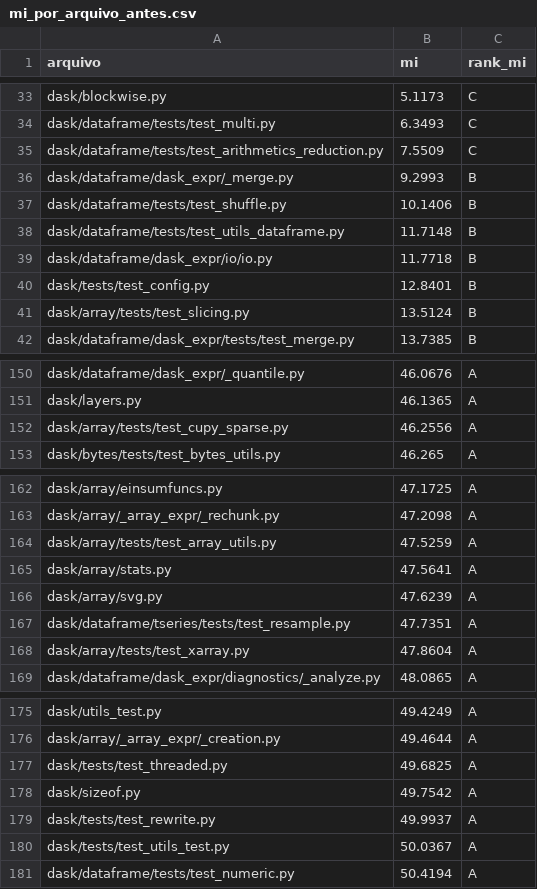
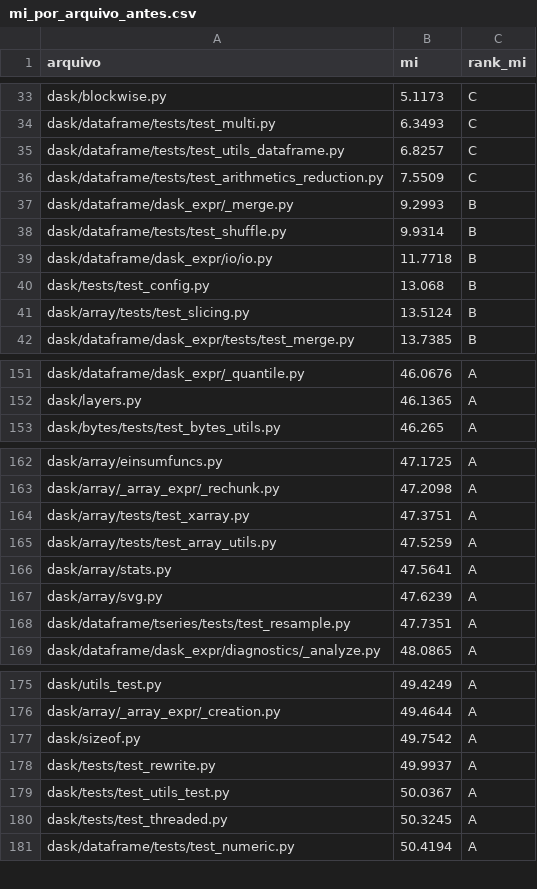
Before and after one commit to dsfacundo/dask, a CSV file: metrics-before-radon/mi_por_arquivo_antes.csv, drawn as a sheet; only a part is shown, gaps mark what is left out; the diff covers the shown part only.

```diff
--- a/metrics-before-radon/mi_por_arquivo_antes.csv
+++ b/metrics-before-radon/mi_por_arquivo_antes.csv
@@ -34,8 +34,8 @@ dask/blockwise.py,5.1173,C
 dask/dataframe/tests/test_multi.py,6.3493,C
+dask/dataframe/tests/test_utils_dataframe.py,6.8257,C
 dask/dataframe/tests/test_arithmetics_reduction.py,7.5509,C
 dask/dataframe/dask_expr/_merge.py,9.2993,B
-dask/dataframe/tests/test_shuffle.py,10.1406,B
-dask/dataframe/tests/test_utils_dataframe.py,11.7148,B
+dask/dataframe/tests/test_shuffle.py,9.9314,B
 dask/dataframe/dask_expr/io/io.py,11.7718,B
-dask/tests/test_config.py,12.8401,B
+dask/tests/test_config.py,13.068,B
 dask/array/tests/test_slicing.py,13.5124,B
@@ -151,3 +152,2 @@ dask/dataframe/dask_expr/_quantile.py,46.0676,A
 dask/layers.py,46.1365,A
-dask/array/tests/test_cupy_sparse.py,46.2556,A
 dask/bytes/tests/test_bytes_utils.py,46.265,A
@@ -163,2 +163,3 @@ dask/array/einsumfuncs.py,47.1725,A
 dask/array/_array_expr/_rechunk.py,47.2098,A
+dask/array/tests/test_xarray.py,47.3751,A
 dask/array/tests/test_array_utils.py,47.5259,A
@@ -167,3 +168,2 @@ dask/array/svg.py,47.6239,A
 dask/dataframe/tseries/tests/test_resample.py,47.7351,A
-dask/array/tests/test_xarray.py,47.8604,A
 dask/dataframe/dask_expr/diagnostics/_analyze.py,48.0865,A
@@ -176,3 +176,2 @@ dask/utils_test.py,49.4249,A
 dask/array/_array_expr/_creation.py,49.4644,A
-dask/tests/test_threaded.py,49.6825,A
 dask/sizeof.py,49.7542,A
@@ -180,2 +179,3 @@ dask/tests/test_rewrite.py,49.9937,A
 dask/tests/test_utils_test.py,50.0367,A
+dask/tests/test_threaded.py,50.3245,A
 dask/dataframe/tests/test_numeric.py,50.4194,A
```
Also changed, not shown: 13 added rows, 13 removed rows, 21 moved rows and 7 edited cells elsewhere in this file, metrics-before-radon/hal_por_arquivo_antes.csv, 5 other files.
